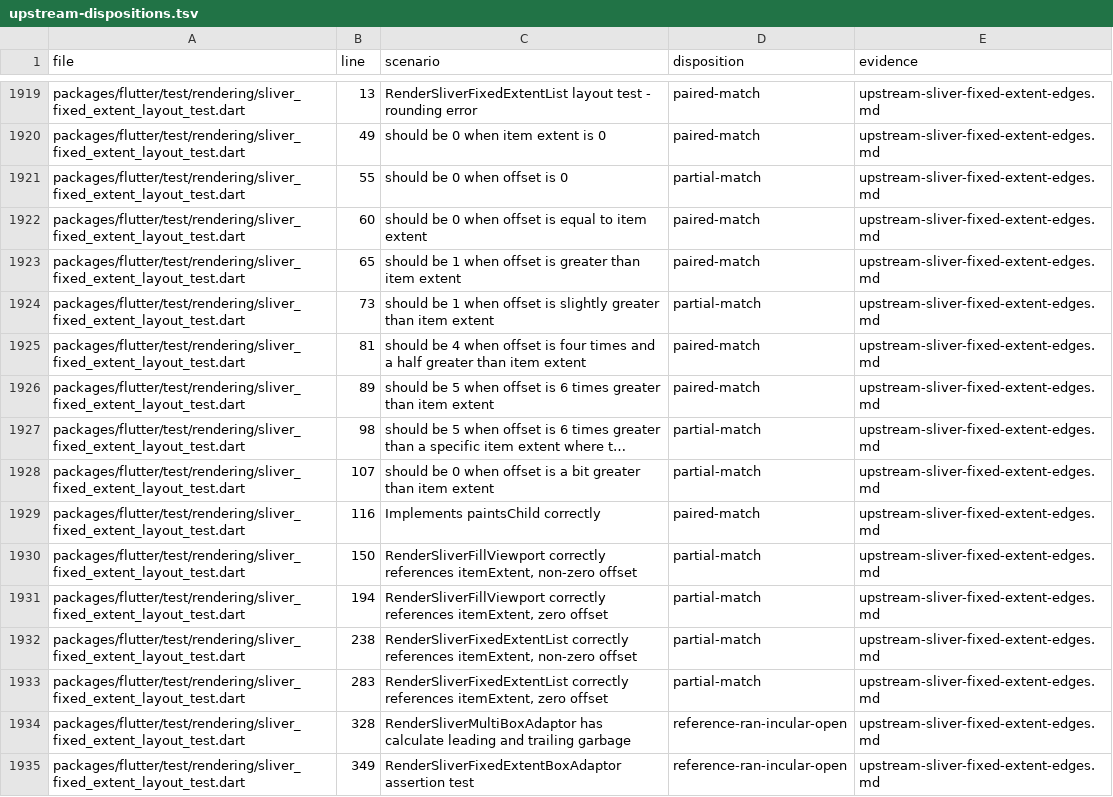
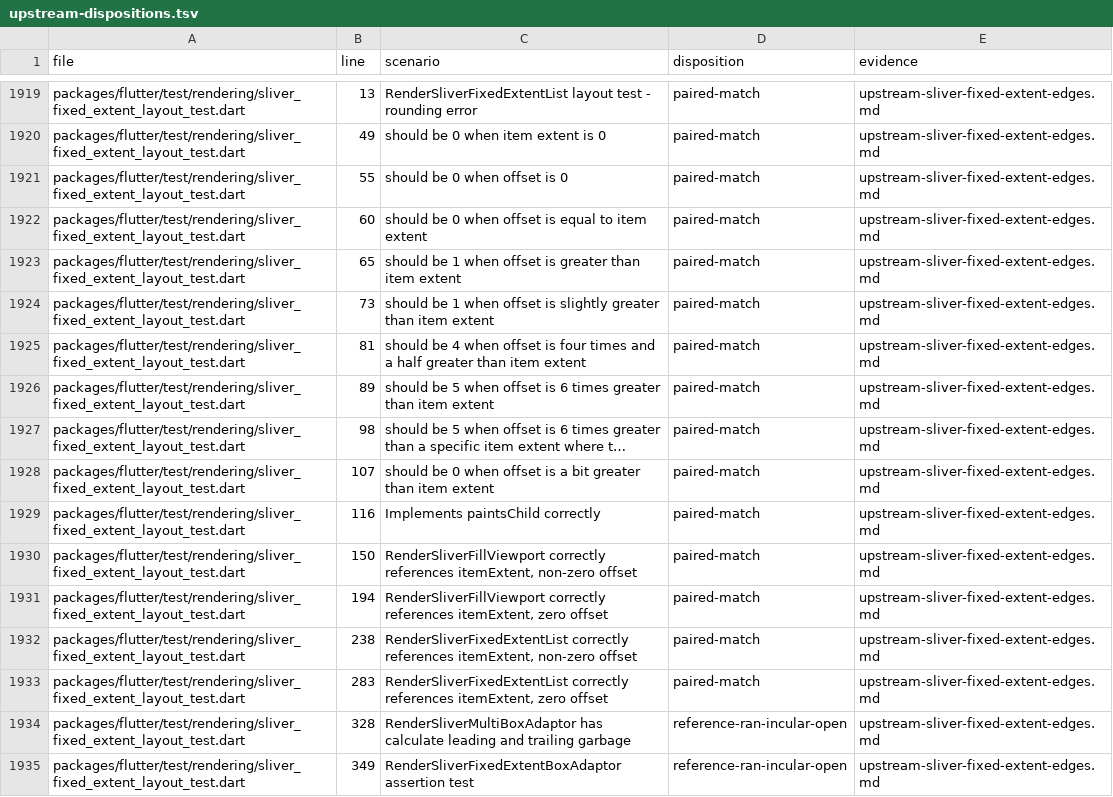
Before and after one commit to FabortLabs/incular, a TSV file: audits/flutter-3.50.0-parity/upstream-dispositions.tsv, drawn as a sheet; only a part is shown, gaps mark what is left out; long unchanged cells end in …; the diff names each change by its address in the sheet, - before the commit and + after, or states it on an @@ line.

```diff
--- a/audits/flutter-3.50.0-parity/upstream-dispositions.tsv
+++ b/audits/flutter-3.50.0-parity/upstream-dispositions.tsv
-D1921 (disposition): partial-match
+D1921 (disposition): paired-match
-D1924 (disposition): partial-match
+D1924 (disposition): paired-match
-D1927:D1928 (disposition): partial-match
+D1927:D1928 (disposition): paired-match
-D1930:D1933 (disposition): partial-match
+D1930:D1933 (disposition): paired-match
```
Also changed, not shown: 8 other files.
